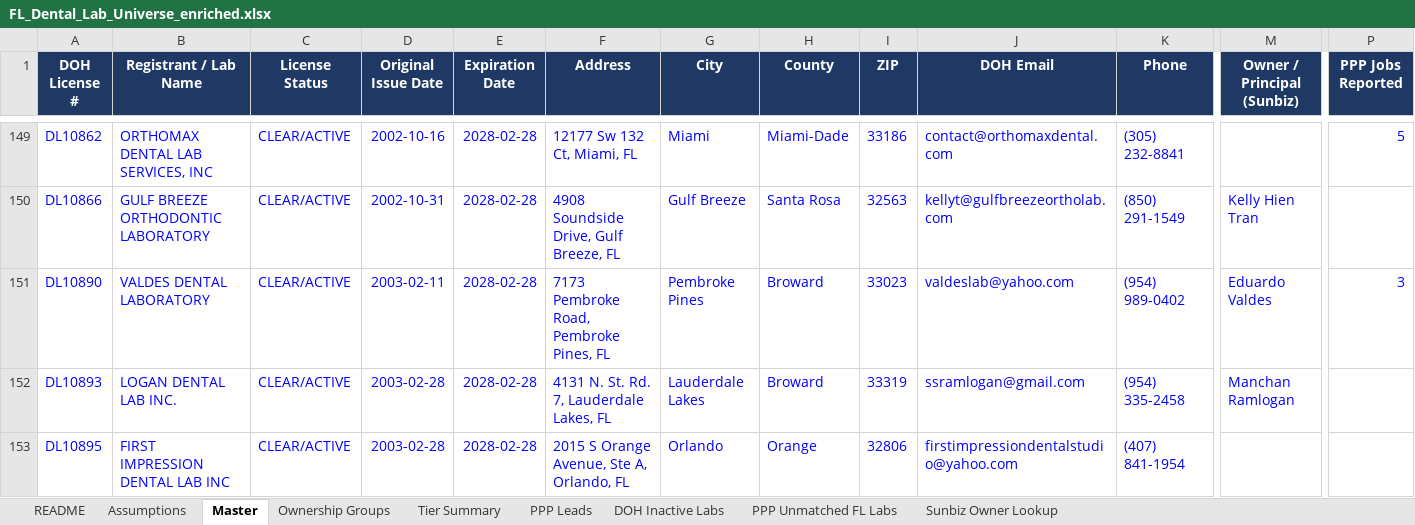
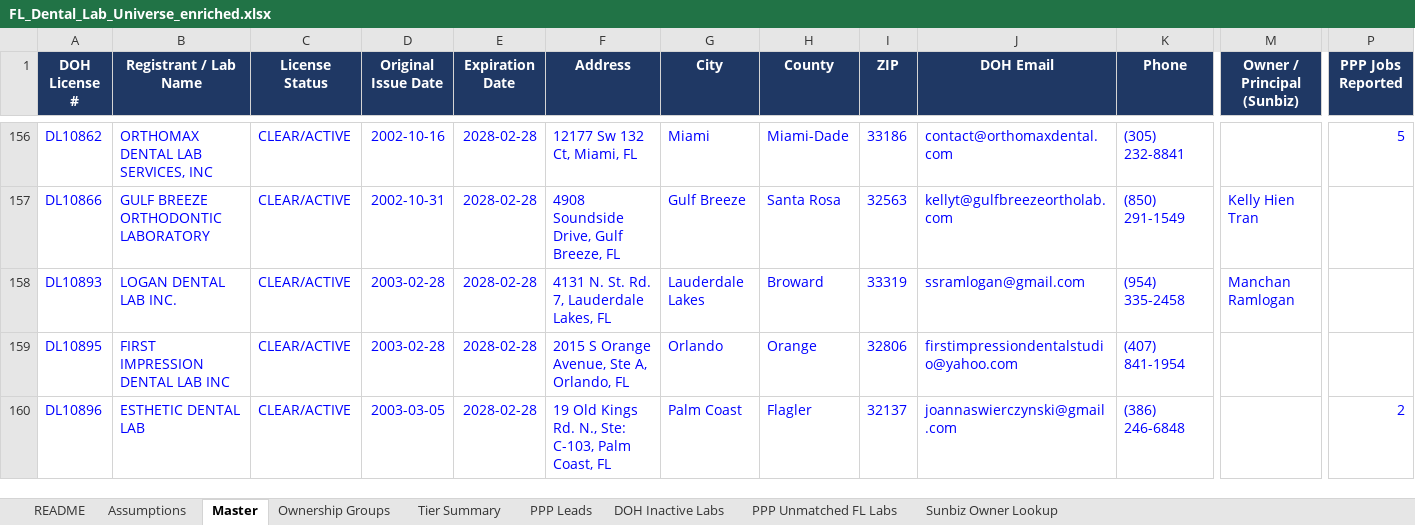
Before and after one commit to RahulSsharma72/CRM-Clean-Up, an Excel workbook: FL_Dental_Lab_Universe_enriched.xlsx, sheet Master, drawn as a sheet; only a part is shown, gaps mark what is left out; the shorter side is filled out with more unchanged rows; values as stored, in another font and other column widths than the file's, no borders; charts and pictures not drawn; removed rows and columns are numbered as before the commit, all else as after; rows hold the shown columns only; the diff covers the shown part only; the diff names each change by its address in the sheet, - before the commit and + after, or states it on an @@ line.

```diff
--- a/FL_Dental_Lab_Universe_enriched.xlsx (sheet Master)
+++ b/FL_Dental_Lab_Universe_enriched.xlsx (sheet Master)
-row 151: DL10890 | VALDES DENTAL LABORATORY | CLEAR/ACTIVE | 2003-02-11 | 2028-02-28 | 7173 Pembroke Road, Pembroke Pines, FL | Pembroke Pines | Broward | 33023 | valdeslab@yahoo.com | (954) 989-0402 | Eduardo Valdes | 3
```
Also changed, not shown: 8 added rows and 7 removed rows elsewhere in this sheet, sheet Ownership Groups, sheet Sunbiz Owner Lookup, sheet README, formulas that keep their value.
